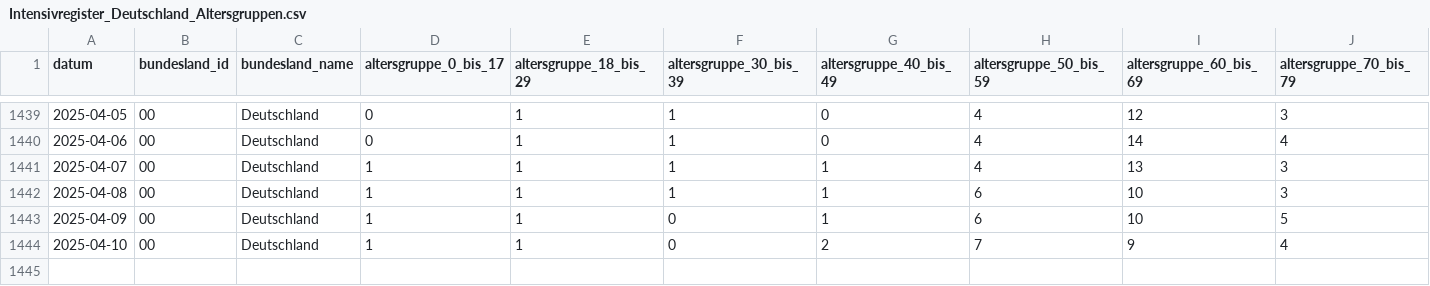
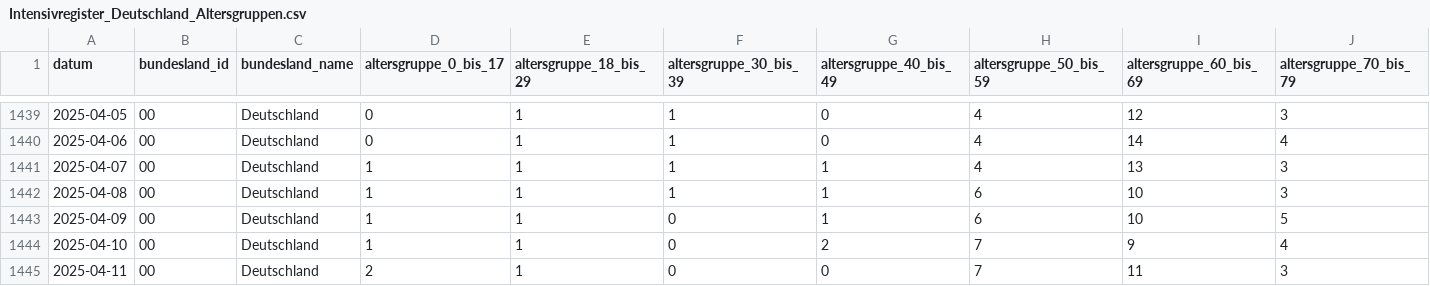
Before and after one commit to robert-koch-institut/Intensivkapazitaeten_und_COVID-19-Intensivbettenbelegung_in_Deutschland, a CSV file: Intensivregister_Deutschland_Altersgruppen.csv, drawn as a sheet; only a part is shown, gaps mark what is left out; rows hold the shown columns only; the diff names each change by its address in the sheet, - before the commit and + after, or states it on an @@ line.

```diff
--- a/Intensivregister_Deutschland_Altersgruppen.csv
+++ b/Intensivregister_Deutschland_Altersgruppen.csv
+row 1445: 2025-04-11 | 00 | Deutschland | 2 | 1 | 0 | 0 | 7 | 11 | 3
```
Also changed, not shown: Intensivregister_Deutschland_Kapazitaeten.csv, 8 other files.
